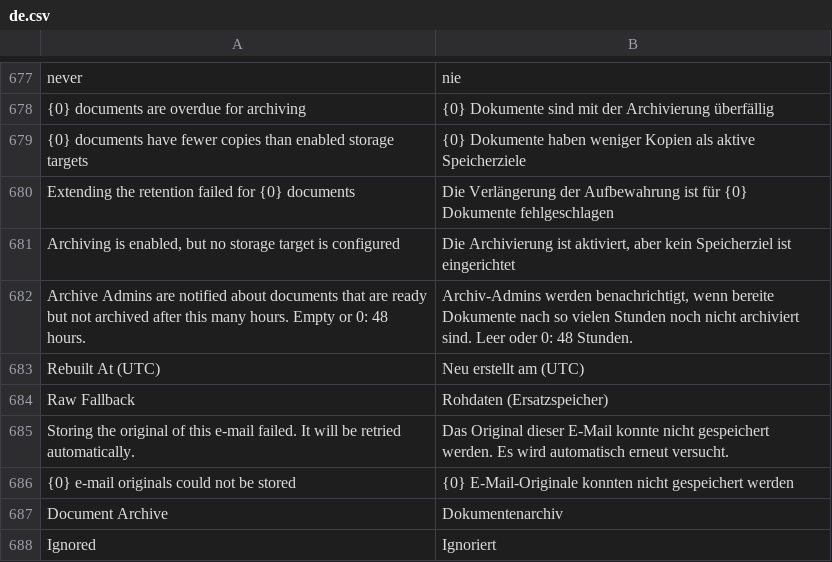
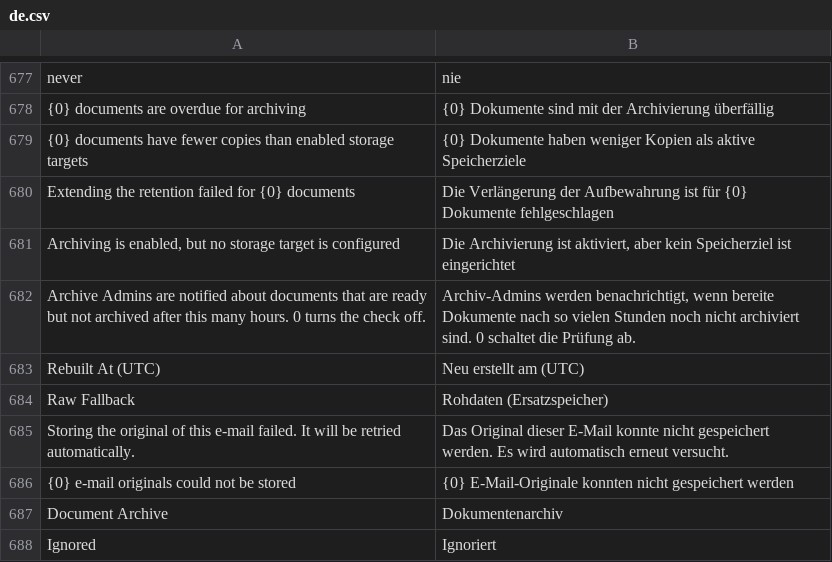
Before and after one commit to EffizienzAgent/docarchive, a CSV file: docarchive/translations/de.csv, drawn as a sheet; only a part is shown, gaps mark what is left out.

```diff
--- a/docarchive/translations/de.csv
+++ b/docarchive/translations/de.csv
@@ -681,3 +681,3 @@ Extending the retention failed for {0} documents,Die Verlängerung der Aufbewahr
 "Archiving is enabled, but no storage target is configured","Die Archivierung ist aktiviert, aber kein Speicherziel ist eingerichtet"
-Archive Admins are notified about documents that are ready but not archived after this many hours. Empty or 0: 48 hours.,"Archiv-Admins werden benachrichtigt, wenn bereite Dokumente nach so vielen Stunden noch nicht archiviert sind. Leer oder 0: 48 Stunden."
+Archive Admins are notified about documents that are ready but not archived after this many hours. 0 turns the check off.,"Archiv-Admins werden benachrichtigt, wenn bereite Dokumente nach so vielen Stunden noch nicht archiviert sind. 0 schaltet die Prüfung ab."
 Rebuilt At (UTC),Neu erstellt am (UTC)
```
Also changed, not shown: 10 other files.
